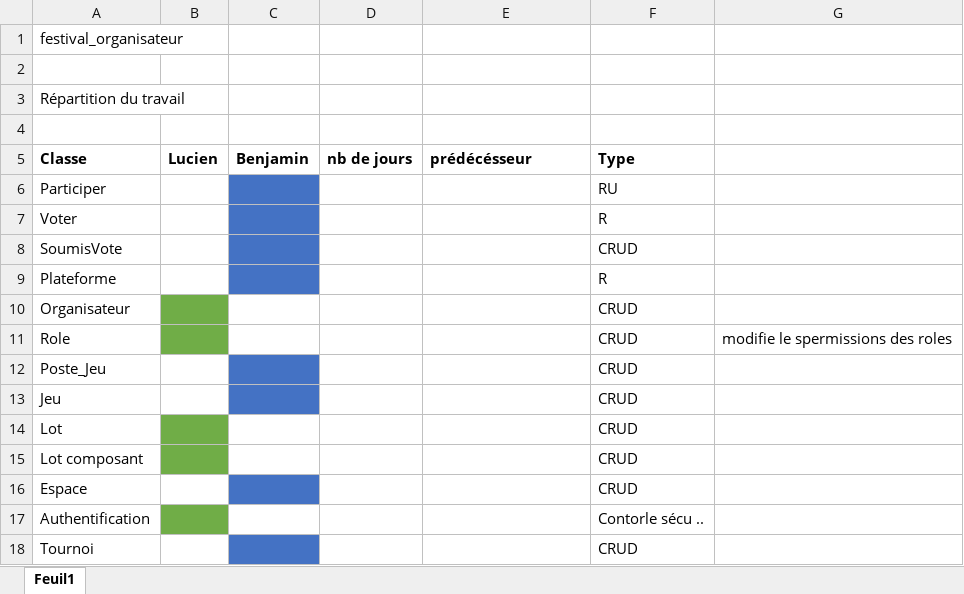
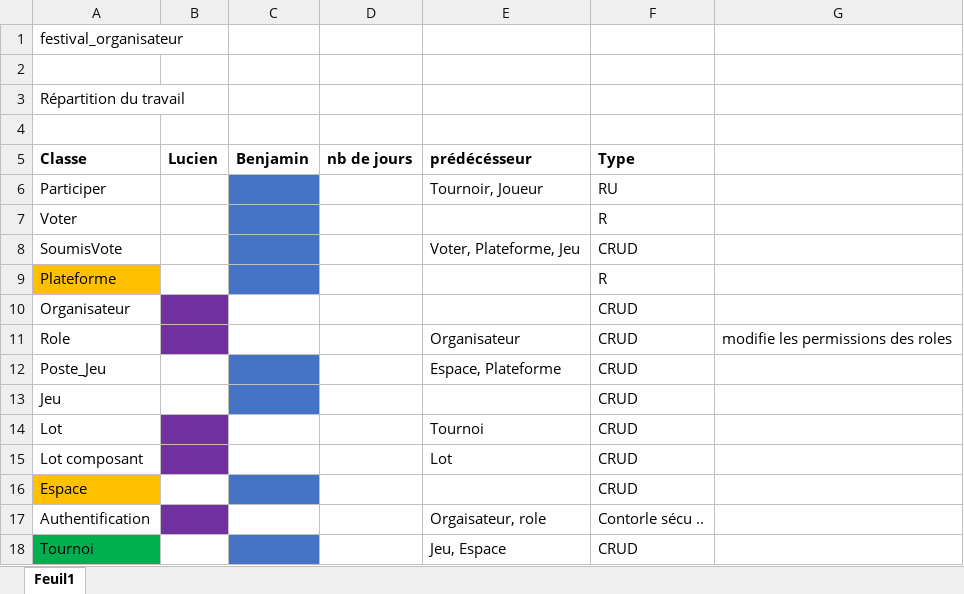
Before and after one commit to benjaminlrl/Festival_Organisateur, an Excel workbook: Documentation/repartitionDuTravailFestivalOrganisation.xlsx, sheet Feuil1, drawn as a sheet; values as stored, in another font and other column widths than the file's, no borders; the diff names each change by its address in the sheet, - before the commit and + after, or states it on an @@ line.

Commit message:
chore: mise à jour du fichier de répartition du travail

```diff
--- a/Documentation/repartitionDuTravailFestivalOrganisation.xlsx (sheet Feuil1)
+++ b/Documentation/repartitionDuTravailFestivalOrganisation.xlsx (sheet Feuil1)
-E6 (prédécésseur): (empty)
+E6 (prédécésseur): Tournoir, Joueur
-E8 (prédécésseur): (empty)
+E8 (prédécésseur): Voter, Plateforme, Jeu
-A9 fill: none
+A9 fill: #FFC000
-B10:B11 fill: #70AD47
+B10:B11 fill: #7030A0
-E11 (prédécésseur): (empty)
+E11 (prédécésseur): Organisateur
-G11: modifie le spermissions des roles
+G11: modifie les permissions des roles
-E12 (prédécésseur): (empty)
+E12 (prédécésseur): Espace, Plateforme
-B14:B15 fill: #70AD47
+B14:B15 fill: #7030A0
-E14 (prédécésseur): (empty)
+E14 (prédécésseur): Tournoi
-E15 (prédécésseur): (empty)
+E15 (prédécésseur): Lot
-A16 fill: none
+A16 fill: #FFC000
-B17 fill: #70AD47
+B17 fill: #7030A0
-E17 (prédécésseur): (empty)
+E17 (prédécésseur): Orgaisateur, role
-A18 fill: none
+A18 fill: #00B050
-E18 (prédécésseur): (empty)
+E18 (prédécésseur): Jeu, Espace
```
Also changed, not shown: 4 other files.
